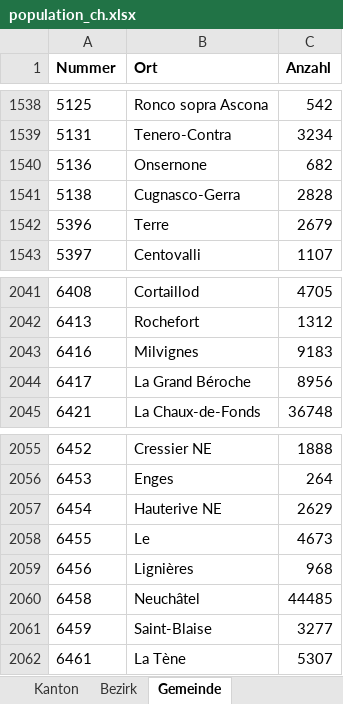
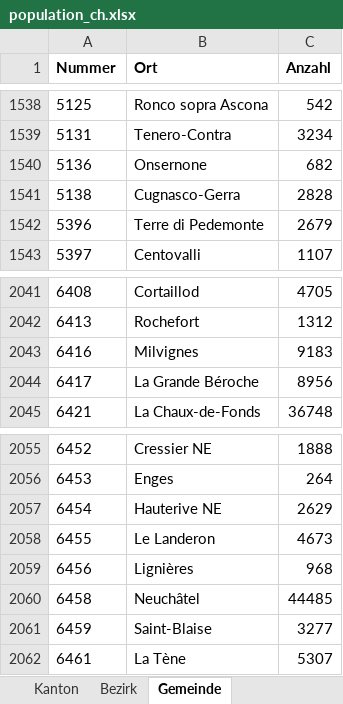
Before and after one commit to zanlau/master, an Excel workbook: daten/population_ch.xlsx, sheet Gemeinde, drawn as a sheet; only a part is shown, gaps mark what is left out; values as stored, in another font and other column widths than the file's, no borders; the diff names each change by its address in the sheet, - before the commit and + after, or states it on an @@ line.

```diff
--- a/daten/population_ch.xlsx (sheet Gemeinde)
+++ b/daten/population_ch.xlsx (sheet Gemeinde)
-B1542 (Ort): Terre
+B1542 (Ort): Terre di Pedemonte
-B2044 (Ort): La Grand Béroche
+B2044 (Ort): La Grande Béroche
-B2058 (Ort): Le
+B2058 (Ort): Le Landeron
```
Also changed, not shown: 1 other file.
